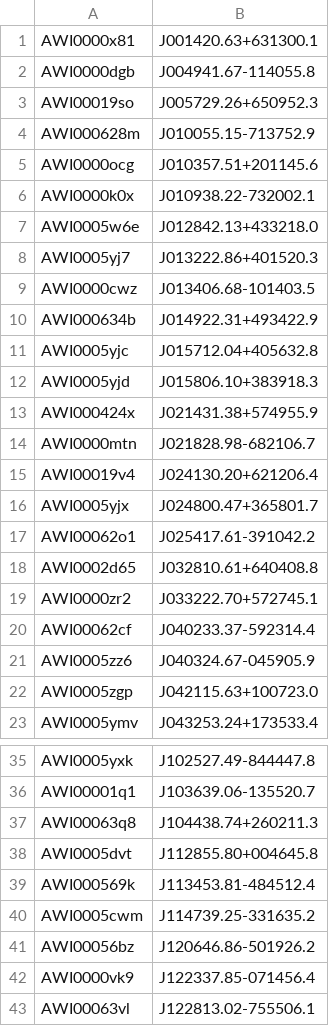
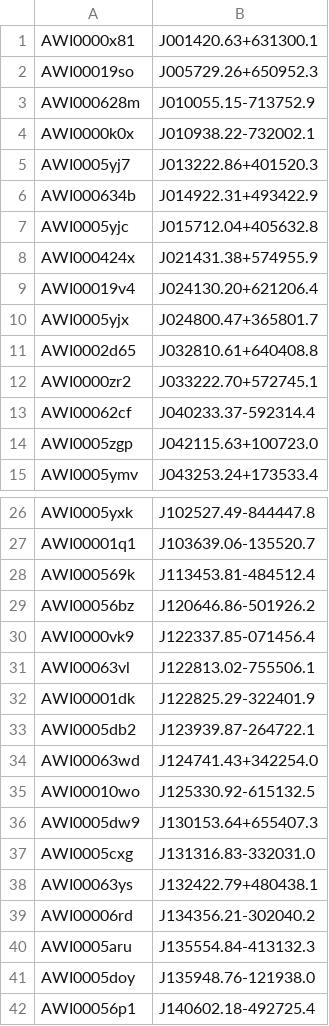
Before and after one commit to silverbergastro/color_cuts, a CSV file: likely_mdwarfs_20171209_cuts_raw.csv, drawn as a sheet; only a part is shown, gaps mark what is left out; the shorter side is filled out with more unchanged rows; the diff covers the shown part only.

```diff
--- a/likely_mdwarfs_20171209_cuts_raw.csv
+++ b/likely_mdwarfs_20171209_cuts_raw.csv
@@ -1,18 +1,11 @@
 AWI0000x81,J001420.63+631300.1
-AWI0000dgb,J004941.67-114055.8
 AWI00019so,J005729.26+650952.3
 AWI000628m,J010055.15-713752.9
-AWI0000ocg,J010357.51+201145.6
 AWI0000k0x,J010938.22-732002.1
-AWI0005w6e,J012842.13+433218.0
 AWI0005yj7,J013222.86+401520.3
-AWI0000cwz,J013406.68-101403.5
 AWI000634b,J014922.31+493422.9
 AWI0005yjc,J015712.04+405632.8
-AWI0005yjd,J015806.10+383918.3
 AWI000424x,J021431.38+574955.9
-AWI0000mtn,J021828.98-682106.7
 AWI00019v4,J024130.20+621206.4
 AWI0005yjx,J024800.47+365801.7
-AWI00062o1,J025417.61-391042.2
 AWI0002d65,J032810.61+640408.8
@@ -20,3 +13,2 @@ AWI0000zr2,J033222.70+572745.1
 AWI00062cf,J040233.37-592314.4
-AWI0005zz6,J040324.67-045905.9
 AWI0005zgp,J042115.63+100723.0
@@ -36,6 +27,3 @@ AWI0005yxk,J102527.49-844447.8
 AWI00001q1,J103639.06-135520.7
-AWI00063q8,J104438.74+260211.3
-AWI0005dvt,J112855.80+004645.8
 AWI000569k,J113453.81-484512.4
-AWI0005cwm,J114739.25-331635.2
 AWI00056bz,J120646.86-501926.2
```
Also changed, not shown: 21 removed rows elsewhere in this file, likely_mdwarfs_20171209_cuts.csv, 42 other files.
